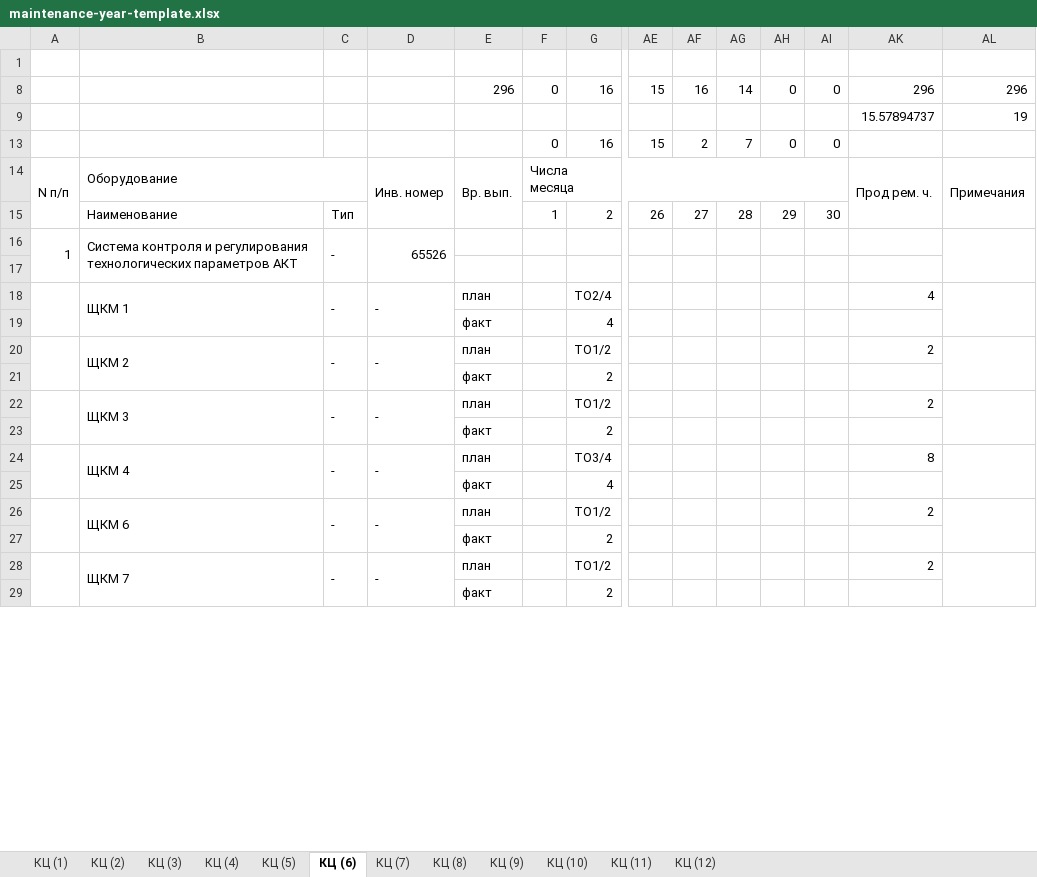
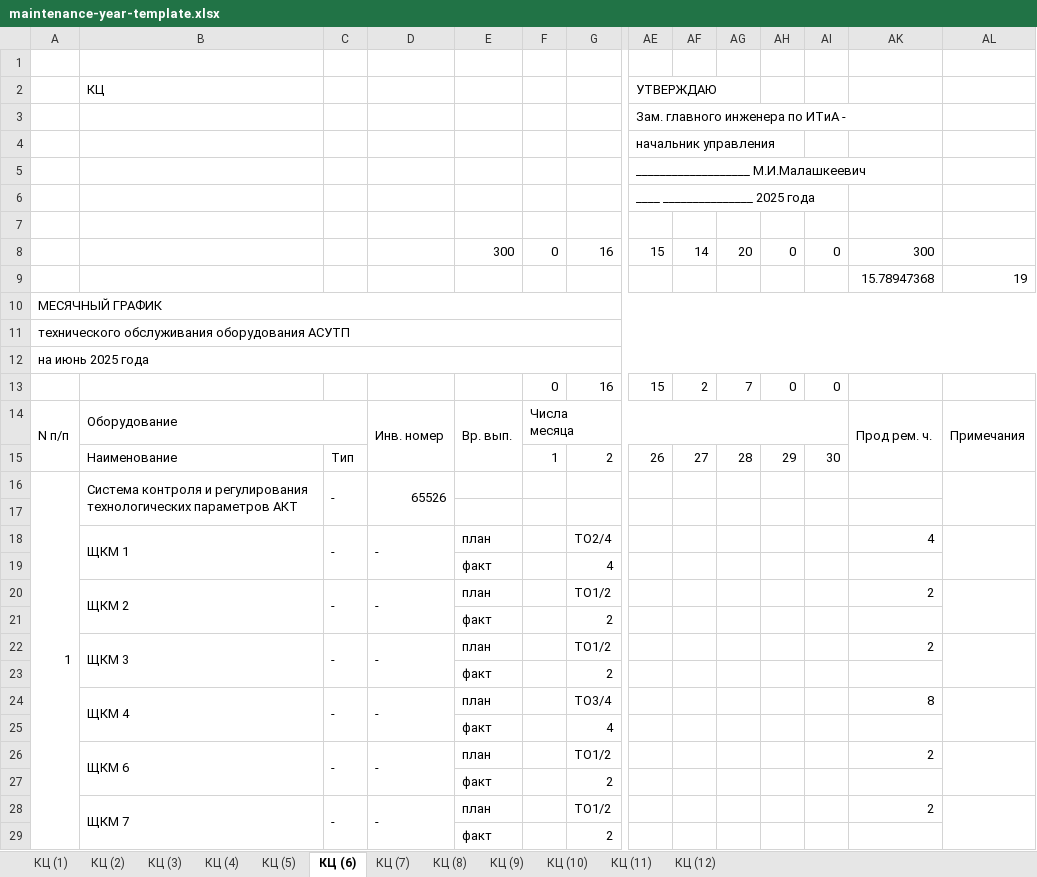
Before and after one commit to arbbuz/AKB5, an Excel workbook: resources/templates/maintenance-year-template.xlsx, sheet КЦ (6), drawn as a sheet; only a part is shown, gaps mark what is left out; values as stored, in another font and other column widths than the file's, no cell formats; removed rows and columns are numbered as before the commit, all else as after; rows hold the shown columns only; the diff covers the shown part only; the diff names each change by its address in the sheet, - before the commit and + after, or states it on an @@ line.

```diff
--- a/resources/templates/maintenance-year-template.xlsx (sheet КЦ (6))
+++ b/resources/templates/maintenance-year-template.xlsx (sheet КЦ (6))
@@ row 2 unhidden:  | КЦ |  |  |  |  |  | УТВЕРЖДАЮ @@
@@ row 3 unhidden:  |  |  |  |  |  |  | Зам. главного инженера по ИТиА - @@
@@ row 4 unhidden:  |  |  |  |  |  |  | начальник управления @@
@@ row 5 unhidden:  |  |  |  |  |  |  | ___________________ М.И.Малашкеевич @@
@@ row 6 unhidden:  |  |  |  |  |  |  | ____ _______________ 2025 года @@
+row 7: (empty)
-E8: 296
+E8: 300
-AF8: 16
+AF8: 14
-AG8: 14
+AG8: 20
-AK8: 296
+AK8: 300
-AL8: 296
+AL8: (empty)
+row 9:  |  |  |  |  |  |  |  |  |  |  |  | 15.78947368 | 19
@@ column A renumbered in row 10 @@
+A10:AL10 merged
-AK10: 15.57894737
+AK10: (empty)
-AL10: 19
+AL10: (empty)
@@ row 11 unhidden: технического обслуживания оборудования АСУТП @@
@@ row 12 unhidden: на июнь 2025 года @@
-A16:A17 merged
+A16:A41 merged
-A18:A19 merged
-A20:A21 merged
-A22:A23 merged
-A24:A25 merged
-A26:A27 merged
-A28:A29 merged
```
Also changed, not shown: 6 added rows, 4 removed rows, 1 edited cell and merged cells elsewhere in this sheet, sheet КЦ (11), sheet КЦ (7), sheet КЦ (5), sheet КЦ (10), sheet КЦ (12), sheet КЦ (8), 5 more sheets, cell formats, formulas that keep their value, hidden cells, resources/templates/maintenance-annual-template.xlsx, 2 other files.
